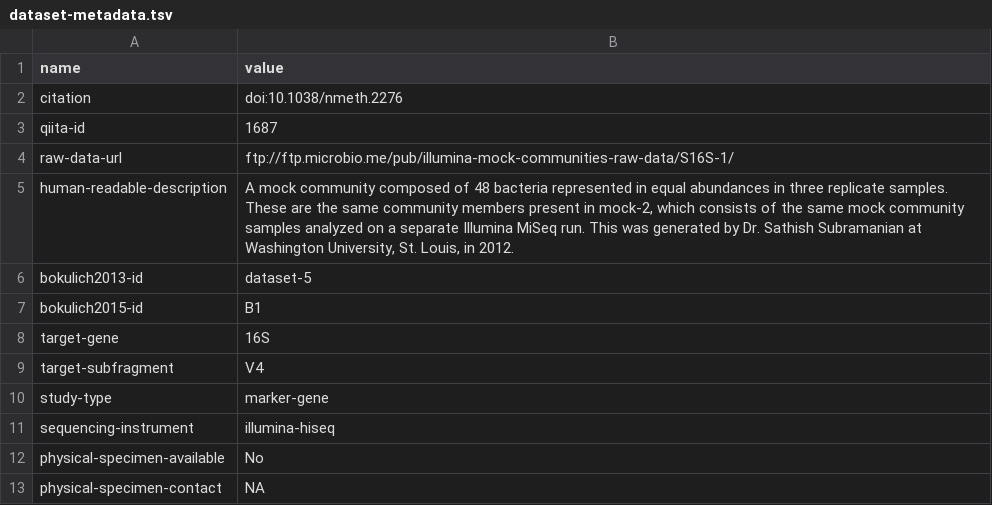
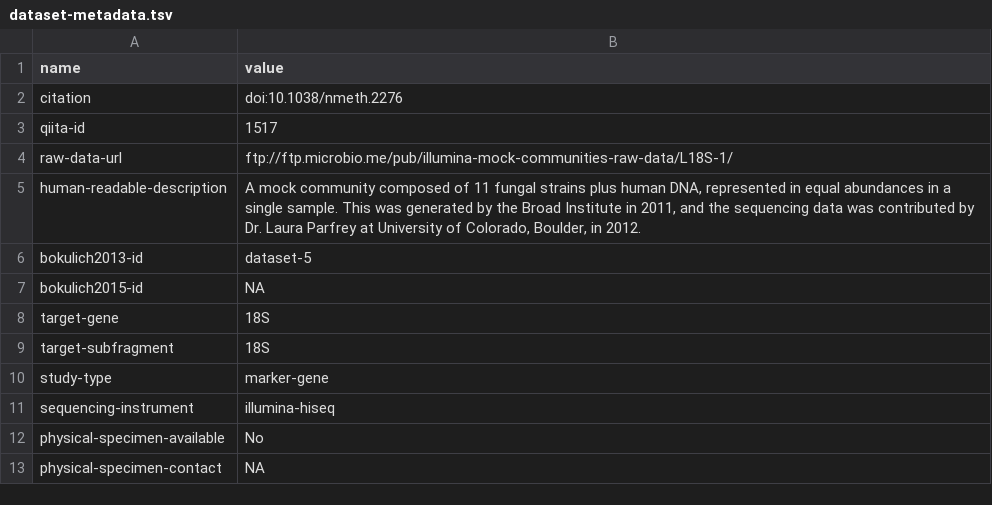
Before and after one commit to caporaso-lab/mockrobiota, a TSV file: data/mock-11/dataset-metadata.tsv, drawn as a sheet.

Commit message:
BUG: fixes #34

```diff
--- a/data/mock-11/dataset-metadata.tsv
+++ b/data/mock-11/dataset-metadata.tsv
@@ -2,9 +2,9 @@ name	value
 citation	doi:10.1038/nmeth.2276
-qiita-id	1687
-raw-data-url	ftp://ftp.microbio.me/pub/illumina-mock-communities-raw-data/S16S-1/
-human-readable-description	A mock community composed of 48 bacteria represented in equal abundances in three replicate samples. These are the same community members present in mock-2, which consists of the same mock community samples analyzed on a separate Illumina MiSeq run. This was generated by Dr. Sathish Subramanian at Washington University, St. Louis, in 2012.
+qiita-id	1517
+raw-data-url	ftp://ftp.microbio.me/pub/illumina-mock-communities-raw-data/L18S-1/
+human-readable-description	A mock community composed of 11 fungal strains plus human DNA, represented in equal abundances in a single sample. This was generated by the Broad Institute in 2011, and the sequencing data was contributed by Dr. Laura Parfrey at University of Colorado, Boulder, in 2012.
 bokulich2013-id	dataset-5
-bokulich2015-id	B1
-target-gene	16S
-target-subfragment	V4
+bokulich2015-id	NA
+target-gene	18S
+target-subfragment	18S
 study-type	marker-gene
```
